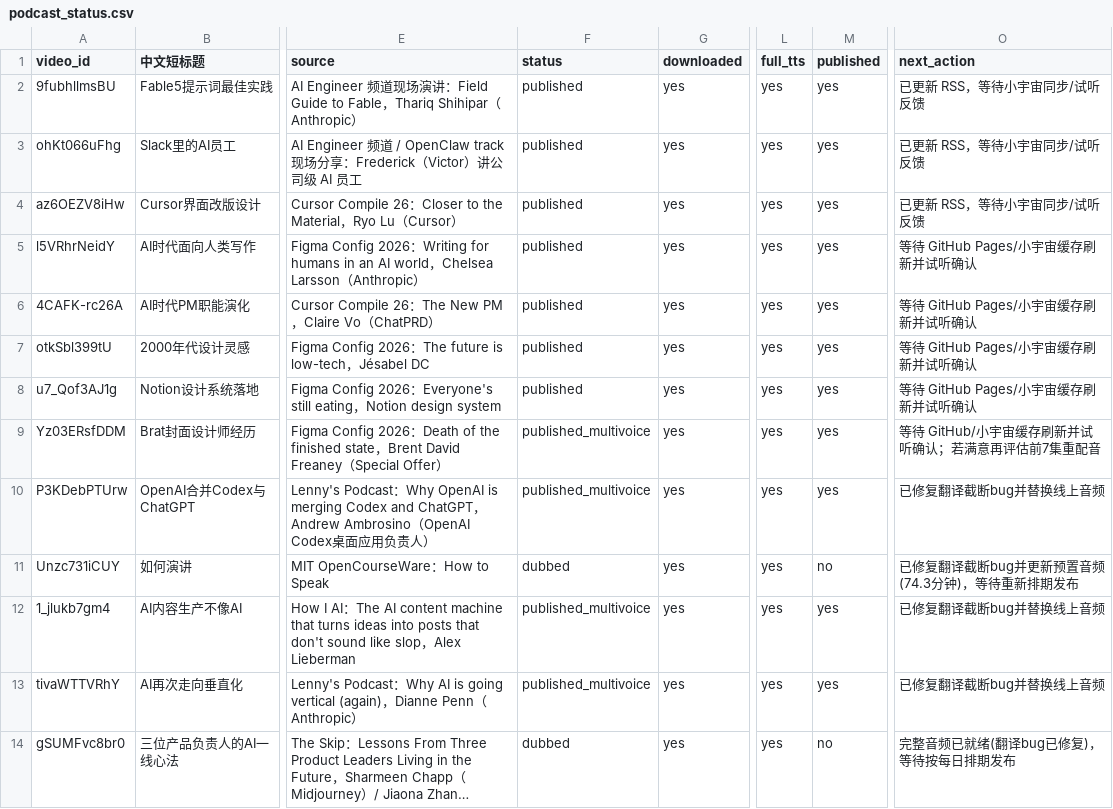
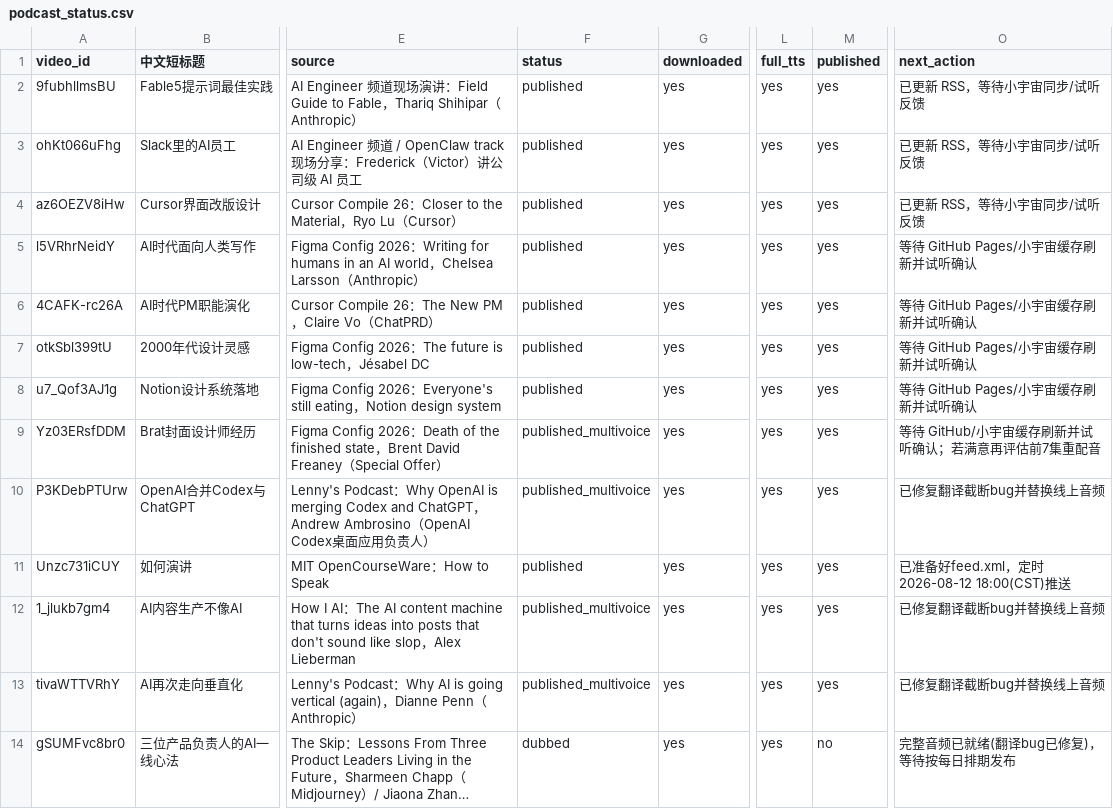
Before and after one commit to mango666ai/podcast-translator, a CSV file: podcast_status.csv, drawn as a sheet; only a part is shown, gaps mark what is left out; long unchanged cells end in …; the diff names each change by its address in the sheet, - before the commit and + after, or states it on an @@ line.

```diff
--- a/podcast_status.csv
+++ b/podcast_status.csv
-F11 (status): dubbed
+F11 (status): published
-M11 (published): no
+M11 (published): yes
-O11 (next_action): 已修复翻译截断bug并更新预置音频(74.3分钟)，等待重新排期发布
+O11 (next_action): 已准备好feed.xml，定时2026-08-12 18:00(CST)推送
```
Also changed, not shown: 1 other file.
